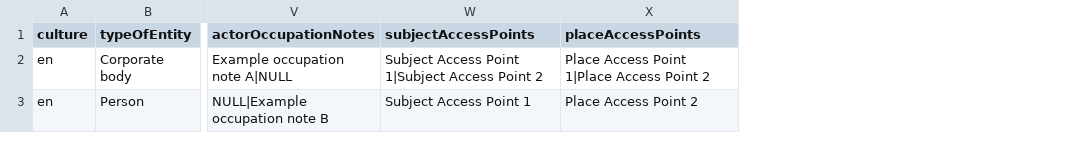
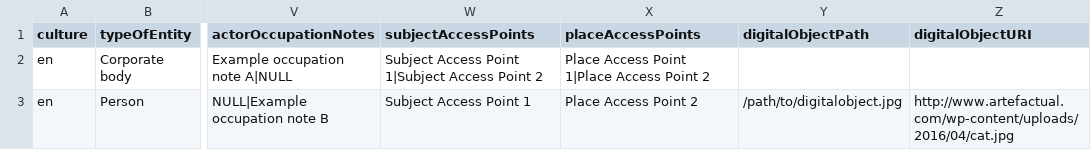
Before and after one commit to artefactual/atom, a CSV file: lib/task/import/example/authority_records/example_authority_records.csv, drawn as a sheet; only a part is shown, gaps mark what is left out; the diff names each change by its address in the sheet, - before the commit and + after, or states it on an @@ line.

Commit message:
Actor CSV import/export D.O. support, refs #13249
Added digital object support to authority record CSV import/export
CLI tasks. Moved digital object-related methods, that needed to be used
by authority records, from the QubitInformationObject class to the
QubitObject class.

```diff
--- a/lib/task/import/example/authority_records/example_authority_records.csv
+++ b/lib/task/import/example/authority_records/example_authority_records.csv
+column Y (digitalObjectPath), row 3: /path/to/digitalobject.jpg
+column Z (digitalObjectURI), row 3: http://www.artefactual.com/wp-content/uploads/2016/04/cat.jpg
```
Also changed, not shown: 7 other files.
